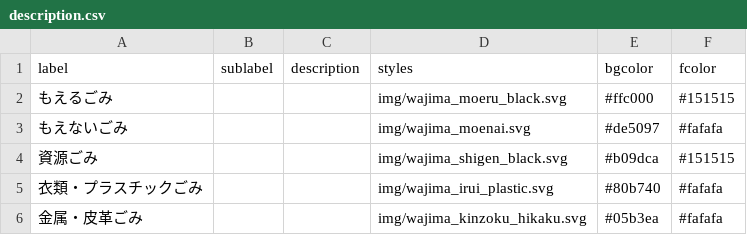
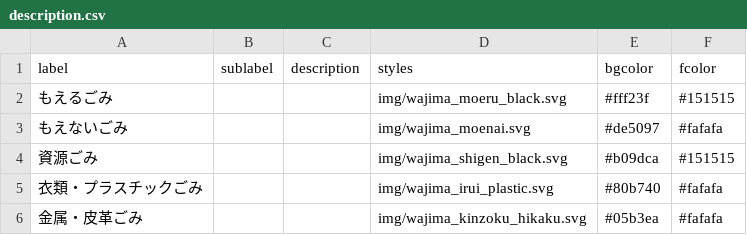
Before and after one commit to wajima5374/5374, a CSV file: data/description.csv, drawn as a sheet.

Commit message:
Update description.csv

```diff
--- a/data/description.csv
+++ b/data/description.csv
@@ -1,3 +1,3 @@
 label,sublabel,description,styles,bgcolor,fcolor
-もえるごみ,,,img/wajima_moeru_black.svg,#ffc000,#151515
+もえるごみ,,,img/wajima_moeru_black.svg,#fff23f,#151515
 もえないごみ,,,img/wajima_moenai.svg,#de5097,#fafafa
```
